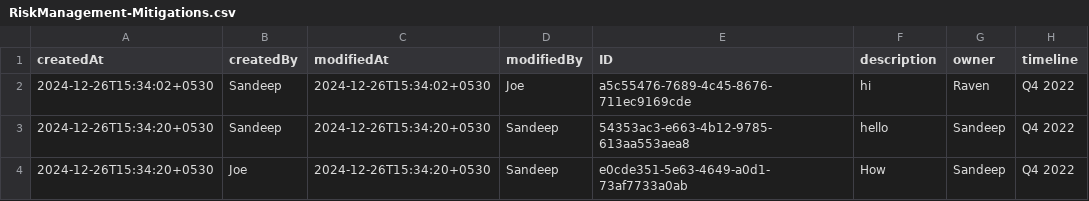
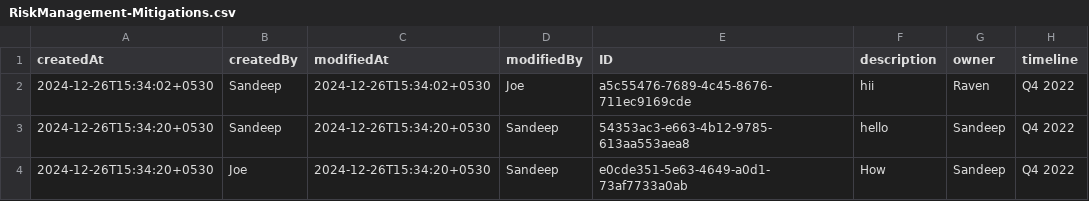
Before and after one commit to SandeepJoe-27/Sap-Risk, a CSV file: db/data/RiskManagement-Mitigations.csv, drawn as a sheet.

Commit message:
checking the application

```diff
--- a/db/data/RiskManagement-Mitigations.csv
+++ b/db/data/RiskManagement-Mitigations.csv
@@ -1,3 +1,3 @@
 createdAt;createdBy;modifiedAt;modifiedBy;ID;description;owner;timeline
-2024-12-26T15:34:02+0530;Sandeep;2024-12-26T15:34:02+0530;Joe;a5c55476-7689-4c45-8676-711ec9169cde;hi;Raven;Q4 2022
+2024-12-26T15:34:02+0530;Sandeep;2024-12-26T15:34:02+0530;Joe;a5c55476-7689-4c45-8676-711ec9169cde;hii;Raven;Q4 2022
 2024-12-26T15:34:20+0530;Sandeep;2024-12-26T15:34:20+0530;Sandeep;54353ac3-e663-4b12-9785-613aa553aea8;hello;Sandeep;Q4 2022
```
